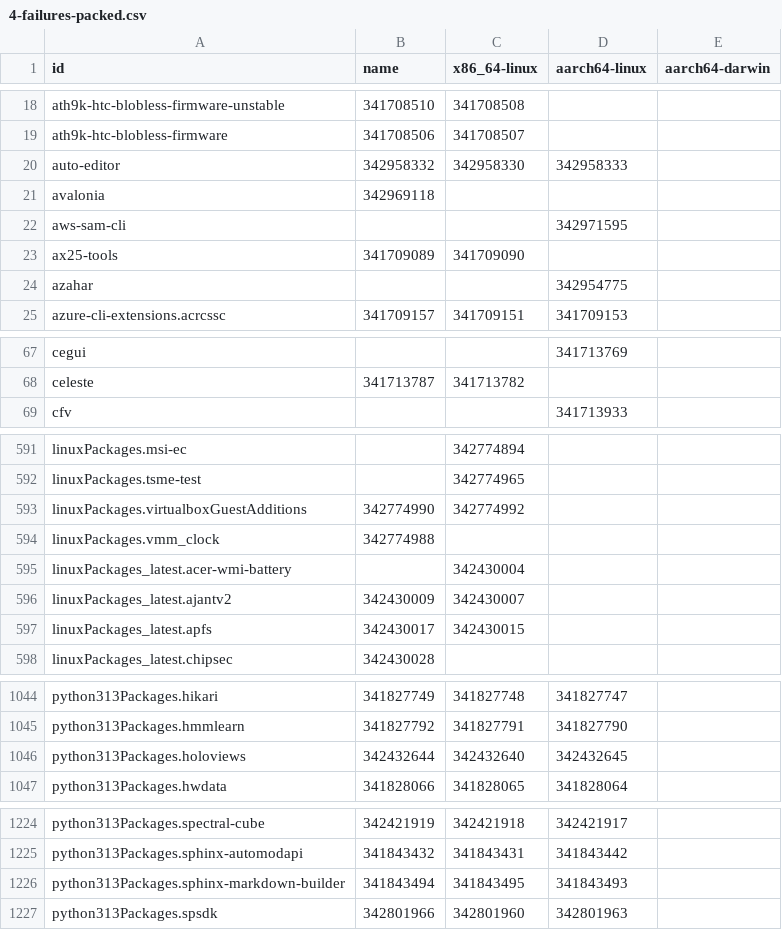
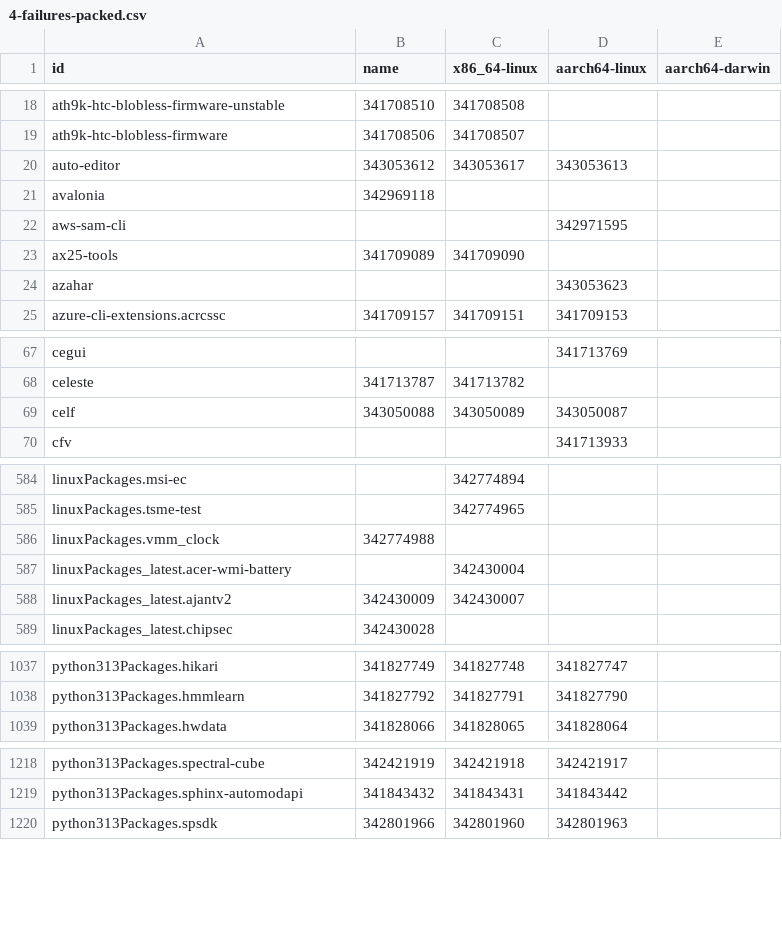
Before and after one commit to dtomvan/nixpkgs-failure-notify, a CSV file: results/trunk/4-failures-packed.csv, drawn as a sheet; only a part is shown, gaps mark what is left out; the diff covers the shown part only.

```diff
--- a/results/trunk/4-failures-packed.csv
+++ b/results/trunk/4-failures-packed.csv
@@ -19,3 +19,3 @@ ath9k-htc-blobless-firmware-unstable,341708510,341708508,
 ath9k-htc-blobless-firmware,341708506,341708507,
-auto-editor,342958332,342958330,342958333
+auto-editor,343053612,343053617,343053613
 avalonia,342969118,,
@@ -23,3 +23,3 @@ aws-sam-cli,,,342971595
 ax25-tools,341709089,341709090,
-azahar,,,342954775
+azahar,,,343053623
 azure-cli-extensions.acrcssc,341709157,341709151,341709153
@@ -68,2 +68,3 @@ cegui,,,341713769
 celeste,341713787,341713782,
+celf,343050088,343050089,343050087
 cfv,,,341713933
@@ -592,3 +585,2 @@ linuxPackages.msi-ec,,342774894,
 linuxPackages.tsme-test,,342774965,
-linuxPackages.virtualboxGuestAdditions,342774990,342774992,
 linuxPackages.vmm_clock,342774988,,
@@ -596,3 +588,2 @@ linuxPackages_latest.acer-wmi-battery,,342430004,
 linuxPackages_latest.ajantv2,342430009,342430007,
-linuxPackages_latest.apfs,342430017,342430015,
 linuxPackages_latest.chipsec,342430028,,
@@ -1045,3 +1038,2 @@ python313Packages.hikari,341827749,341827748,341827747
 python313Packages.hmmlearn,341827792,341827791,341827790
-python313Packages.holoviews,342432644,342432640,342432645
 python313Packages.hwdata,341828066,341828065,341828064
@@ -1225,3 +1219,2 @@ python313Packages.spectral-cube,342421919,342421918,342421917
 python313Packages.sphinx-automodapi,341843432,341843431,341843442
-python313Packages.sphinx-markdown-builder,341843494,341843495,341843493
 python313Packages.spsdk,342801966,342801960,342801963
```
Also changed, not shown: 12 added rows, 23 removed rows and 68 edited cells elsewhere in this file, results/staging-next/4-failures-packed.csv, 2 other files.
